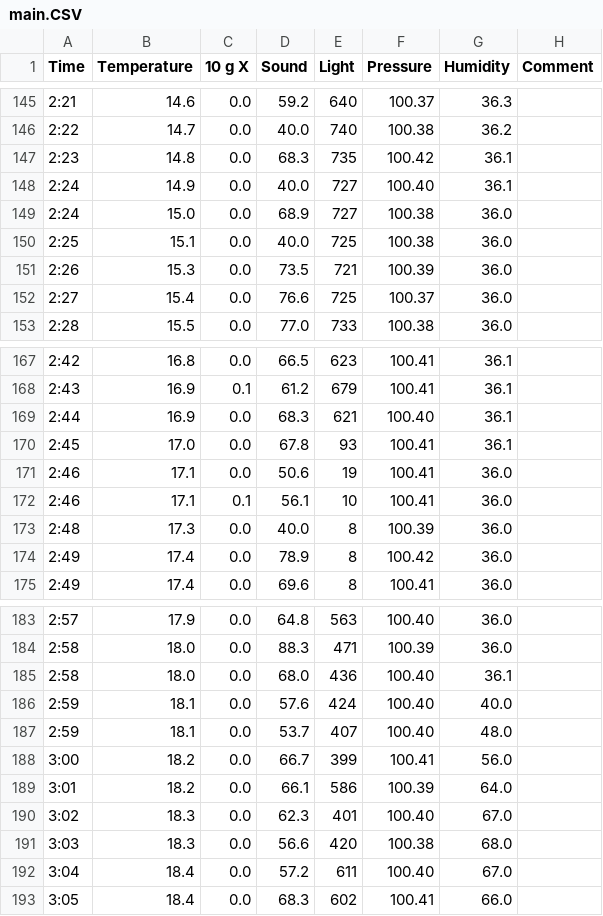
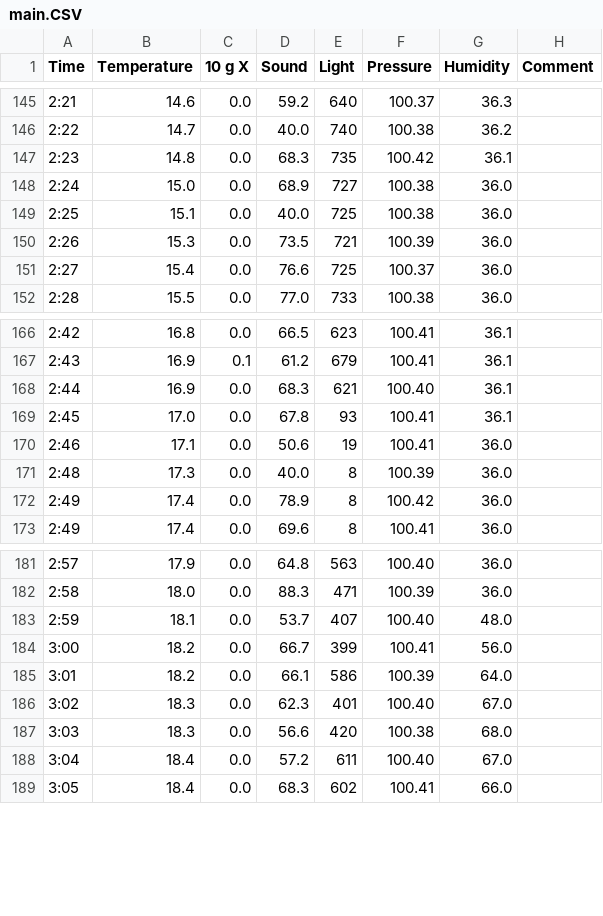
Before and after one commit to VeljkoIT01/ITSenzori, a CSV file: main.CSV, drawn as a sheet; only a part is shown, gaps mark what is left out; the diff names each change by its address in the sheet, - before the commit and + after, or states it on an @@ line.

Commit message:
Update main.CSV

```diff
--- a/main.CSV
+++ b/main.CSV
-row 148: 2:24 | 14.9 | 0.0 | 40.0 | 727 | 100.40 | 36.1
-row 172: 2:46 | 17.1 | 0.1 | 56.1 | 10 | 100.41 | 36.0
-row 185: 2:58 | 18.0 | 0.0 | 68.0 | 436 | 100.40 | 36.1
-row 186: 2:59 | 18.1 | 0.0 | 57.6 | 424 | 100.40 | 40.0
```
